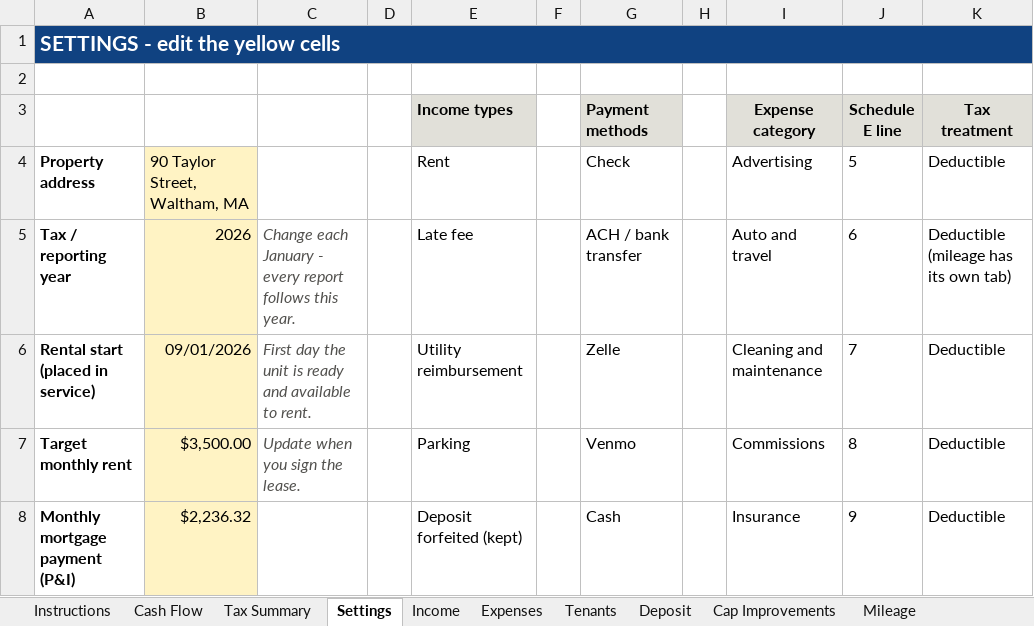
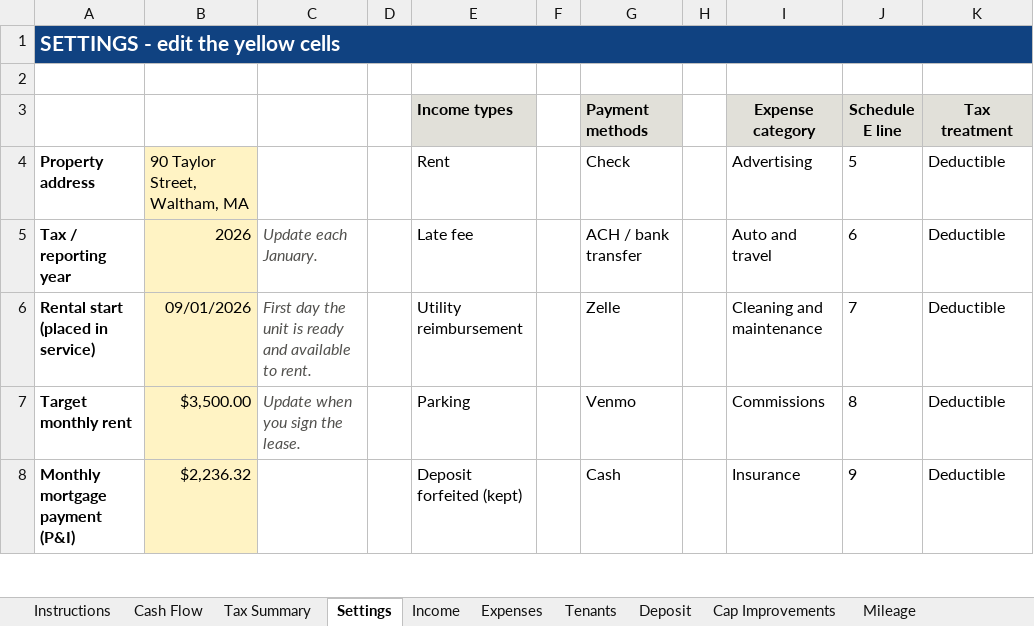
Before and after one commit to hods347/90-Taylor, an Excel workbook: 90-Taylor-Rental-Tracker.xlsx, sheet Settings, drawn as a sheet; only a part is shown; values as stored, in another font and other column widths than the file's, no borders; the diff names each change by its address in the sheet, - before the commit and + after, or states it on an @@ line.

```diff
--- a/90-Taylor-Rental-Tracker.xlsx (sheet Settings)
+++ b/90-Taylor-Rental-Tracker.xlsx (sheet Settings)
-C5: Change each January - every report follows this year.
+C5: Update each January.
-K5 (Tax treatment): Deductible (mileage has its own tab)
+K5 (Tax treatment): Deductible
```
Also changed, not shown: sheet Tax Summary, sheet Depreciation, sheet Cash Flow, sheet Cap Improvements, sheet Deposit, sheet Mileage, 1 other file.
